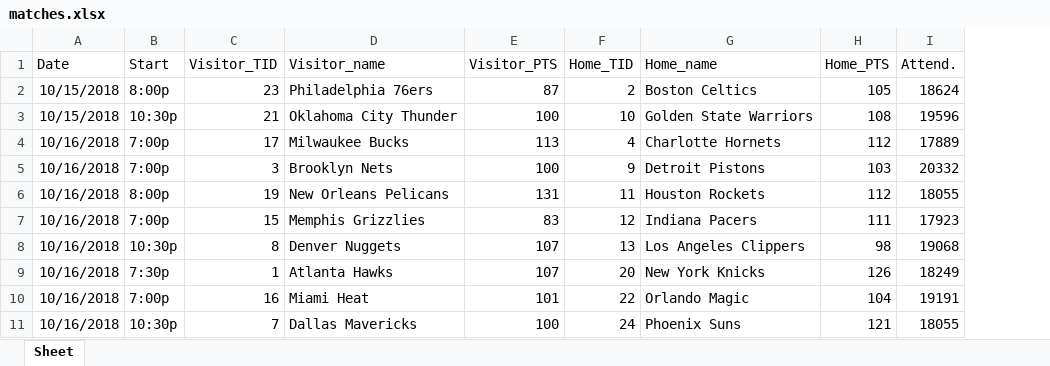
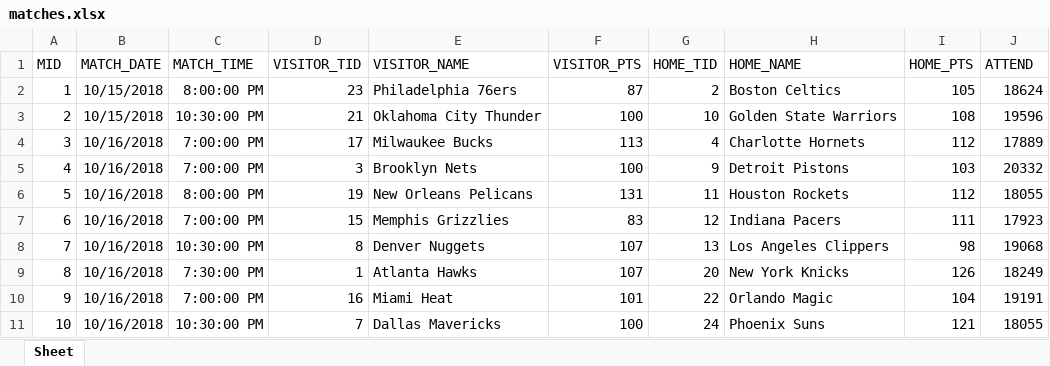
Before and after one commit to yj7082126/yk2805_yw3203_w4111project, an Excel workbook: Part2/matches.xlsx, sheet Sheet, drawn as a sheet; only a part is shown; values as stored, in another font and other column widths than the file's, no borders; removed rows and columns are numbered as before the commit, all else as after; the diff names each change by its address in the sheet, - before the commit and + after, or states it on an @@ line.

Commit message:
update for match

```diff
--- a/Part2/matches.xlsx (sheet Sheet)
+++ b/Part2/matches.xlsx (sheet Sheet)
+column A, rows 2-11: 1 | 2 | 3 | 4 | 5 | 6 | 7 | 8 | 9 | 10
-column B, rows 2-11: 8:00p | 10:30p | 7:00p | 7:00p | 8:00p | 7:00p | 10:30p | 7:30p | 7:00p | 10:30p
+column C, rows 2-11: 8:00:00 PM | 10:30:00 PM | 7:00:00 PM | 7:00:00 PM | 8:00:00 PM | 7:00:00 PM | 10:30:00 PM | 7:30:00 PM | 7:00:00 PM | 10:30:00 PM
-row 1: Date | Start | Visitor_TID | Visitor_name | Visitor_PTS | Home_TID | Home_name | Home_PTS | Attend.
+row 1: MID | MATCH_DATE | MATCH_TIME | VISITOR_TID | VISITOR_NAME | VISITOR_PTS | HOME_TID | HOME_NAME | HOME_PTS | ATTEND
```
Also changed, not shown: 3 other files.
